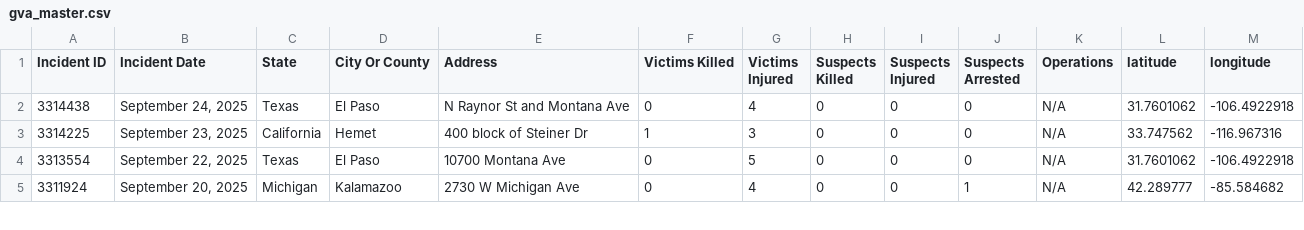
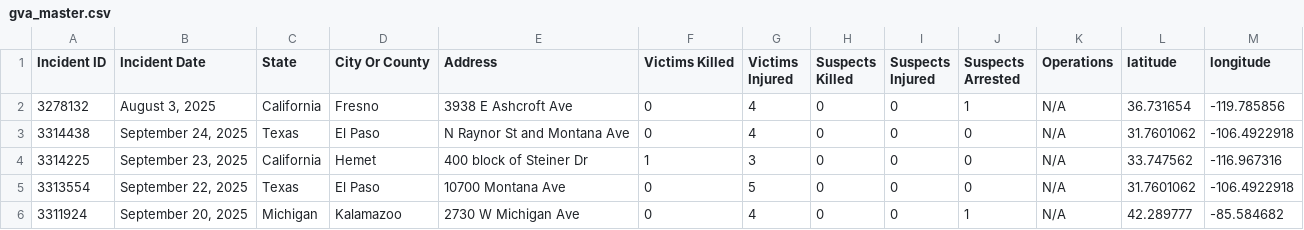
Before and after one commit to dxzys/Gun-Violence-Data, a CSV file: data/gva_master.csv, drawn as a sheet; only a part is shown; the diff names each change by its address in the sheet, - before the commit and + after, or states it on an @@ line.

```diff
--- a/data/gva_master.csv
+++ b/data/gva_master.csv
+row 2: 3278132 | August 3, 2025 | California | Fresno | 3938 E Ashcroft Ave | 0 | 4 | 0 | 0 | 1 | N/A | 36.731654 | -119.785856
```
